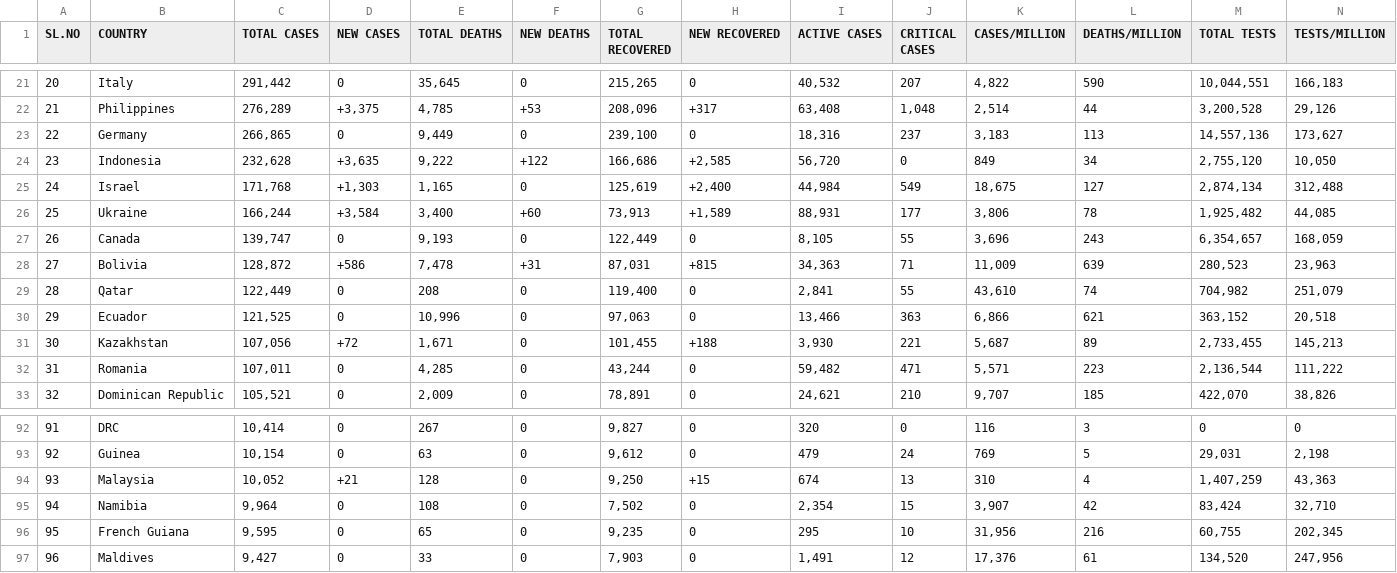
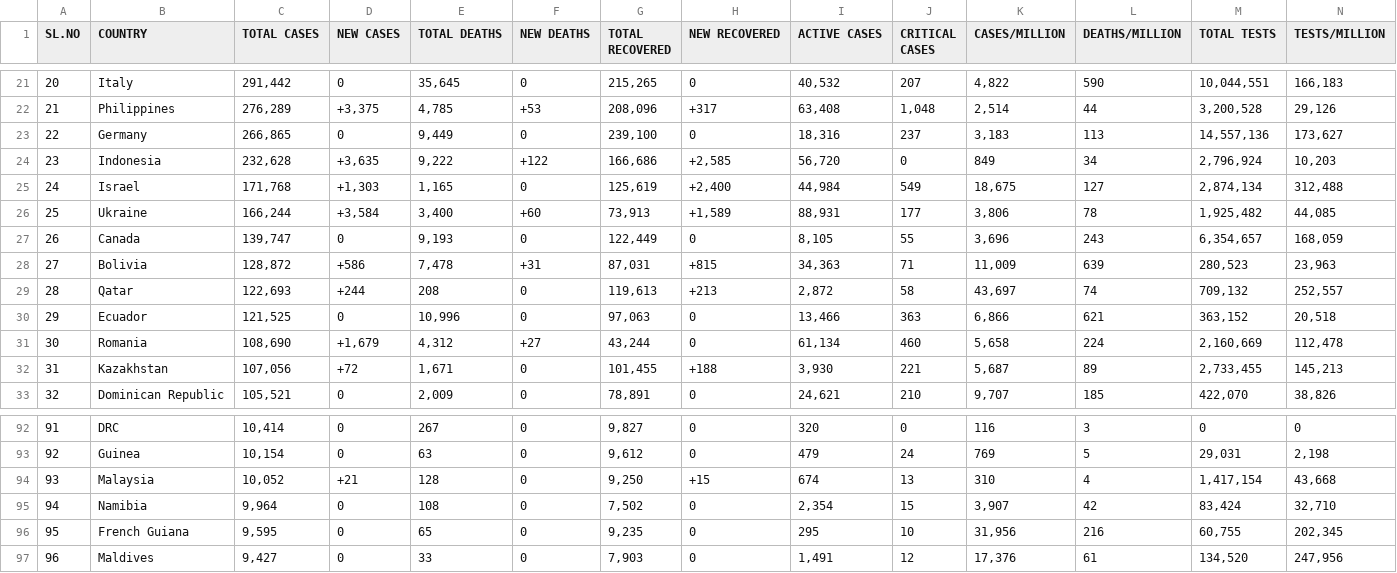
Before and after one commit to deb12378/CV-19, a CSV file: data.csv, drawn as a sheet; only a part is shown, gaps mark what is left out; removed rows and columns are numbered as before the commit, all else as after; rows hold the shown columns only; the diff covers the shown part only; the diff names each change by its address in the sheet, - before the commit and + after, or states it on an @@ line.

Commit message:
Updated data

```diff
--- a/data.csv
+++ b/data.csv
-M24 (TOTAL TESTS): 2,755,120
+M24 (TOTAL TESTS): 2,796,924
-N24 (TESTS/MILLION): 10,050
+N24 (TESTS/MILLION): 10,203
-C29 (TOTAL CASES): 122,449
+C29 (TOTAL CASES): 122,693
-D29 (NEW CASES): 0
+D29 (NEW CASES): +244
-G29 (TOTAL RECOVERED): 119,400
+G29 (TOTAL RECOVERED): 119,613
-H29 (NEW RECOVERED): 0
+H29 (NEW RECOVERED): +213
-I29 (ACTIVE CASES): 2,841
+I29 (ACTIVE CASES): 2,872
-J29 (CRITICAL CASES): 55
+J29 (CRITICAL CASES): 58
-K29 (CASES/MILLION): 43,610
+K29 (CASES/MILLION): 43,697
-M29 (TOTAL TESTS): 704,982
+M29 (TOTAL TESTS): 709,132
-N29 (TESTS/MILLION): 251,079
+N29 (TESTS/MILLION): 252,557
+row 31: 30 | Romania | 108,690 | +1,679 | 4,312 | +27 | 43,244 | 0 | 61,134 | 460 | 5,658 | 224 | 2,160,669 | 112,478
-A32 (SL.NO): 30
+A32 (SL.NO): 31
-row 32: 31 | Romania | 107,011 | 0 | 4,285 | 0 | 43,244 | 0 | 59,482 | 471 | 5,571 | 223 | 2,136,544 | 111,222
-M94 (TOTAL TESTS): 1,407,259
+M94 (TOTAL TESTS): 1,417,154
-N94 (TESTS/MILLION): 43,363
+N94 (TESTS/MILLION): 43,668
```
Also changed, not shown: 22 edited cells elsewhere in this file.
